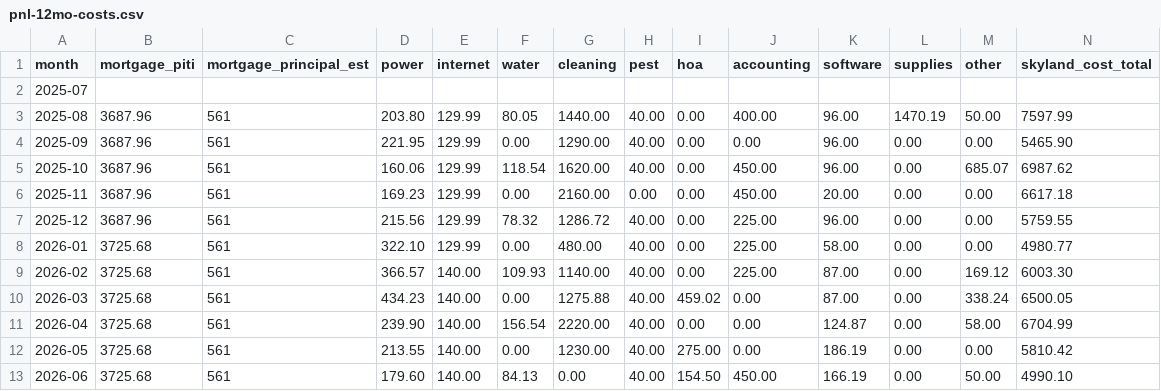
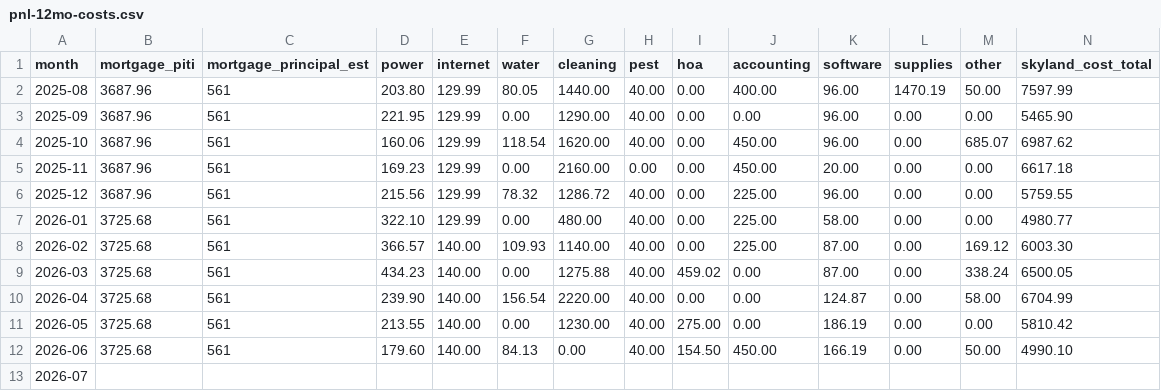
Before and after one commit to justin-pitt/skyland-haven, a CSV file: data/pnl/pnl-12mo-costs.csv, drawn as a sheet; only a part is shown; removed rows and columns are numbered as before the commit, all else as after; rows hold the shown columns only; the diff names each change by its address in the sheet, - before the commit and + after, or states it on an @@ line.

```diff
--- a/data/pnl/pnl-12mo-costs.csv
+++ b/data/pnl/pnl-12mo-costs.csv
-row 2: 2025-07
+row 13: 2026-07
```
Also changed, not shown: data/pnl/pnl-12mo-revenue.csv, data/pnl/pnl-combined.csv, 12 other files.
